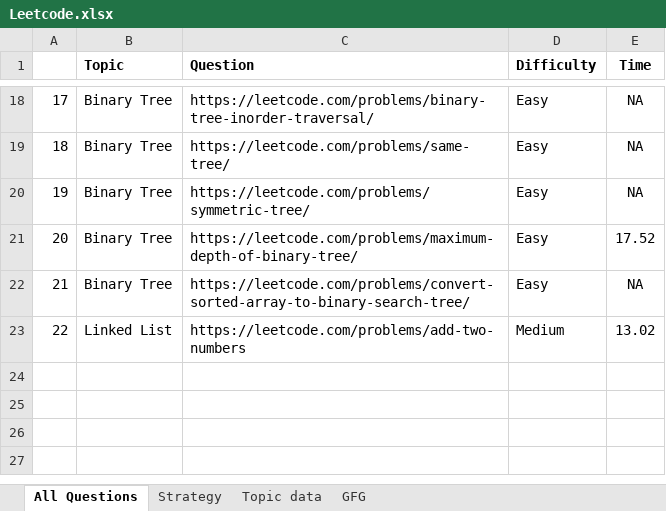
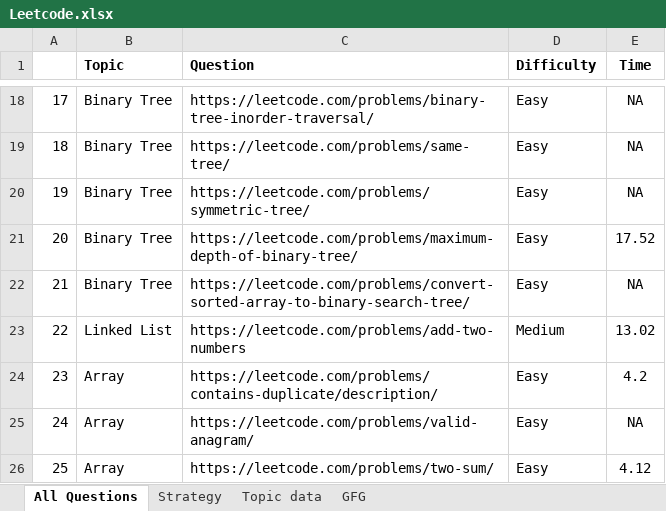
Before and after one commit to AkritW/leetcode, an Excel workbook: Leetcode.xlsx, sheet All Questions, drawn as a sheet; only a part is shown, gaps mark what is left out; values as stored, in another font and other column widths than the file's, no borders; the diff names each change by its address in the sheet, - before the commit and + after, or states it on an @@ line.

```diff
--- a/Leetcode.xlsx (sheet All Questions)
+++ b/Leetcode.xlsx (sheet All Questions)
+row 24: 23 | Array | https://leetcode.com/problems/contains-duplicate/description/ | Easy | 4.2
+row 25: 24 | Array | https://leetcode.com/problems/valid-anagram/ | Easy | NA
+row 26: 25 | Array | https://leetcode.com/problems/two-sum/ | Easy | 4.12
```
Also changed, not shown: 1 other file.
